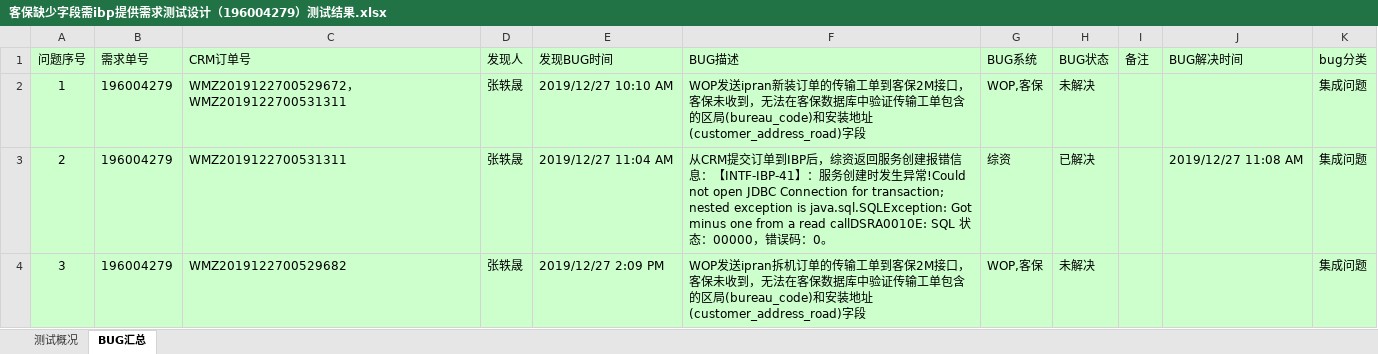
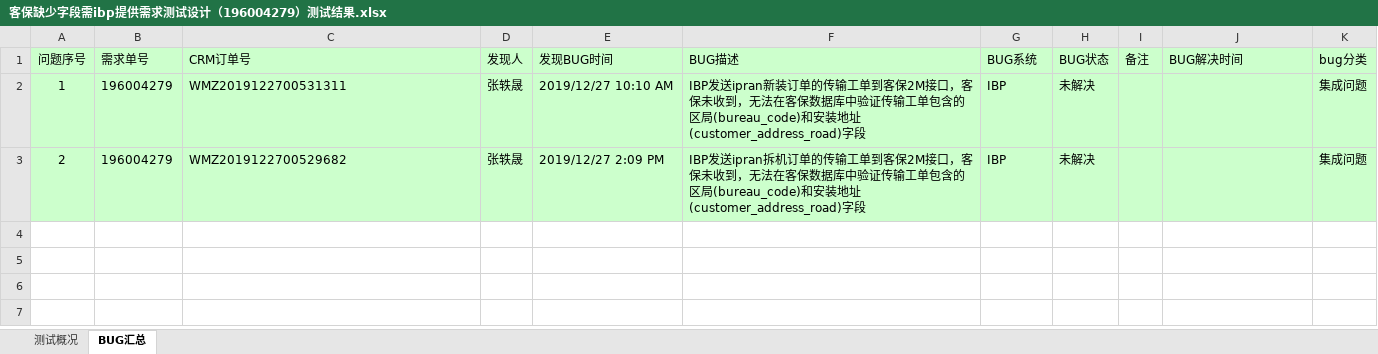
Before and after one commit to LITTLEPINKALLDEAD/DatasOnTelecom, an Excel workbook: 文档/测试工作相关/IT端到端测试相关/测试内容相关/20191226/客保缺少字段需IBP提供需求测试设计（196004279）/客保缺少字段需ibp提供需求测试设计（196004279）测试结果.xlsx, sheet BUG汇总, drawn as a sheet; values as stored, in another font and other column widths than the file's, no borders; the diff names each change by its address in the sheet, - before the commit and + after, or states it on an @@ line.

```diff
--- a/文档/测试工作相关/IT端到端测试相关/测试内容相关/20191226/客保缺少字段需IBP提供需求测试设计（196004279）/客保缺少字段需ibp提供需求测试设计（196004279）测试结果.xlsx (sheet BUG汇总)
+++ b/文档/测试工作相关/IT端到端测试相关/测试内容相关/20191226/客保缺少字段需IBP提供需求测试设计（196004279）/客保缺少字段需ibp提供需求测试设计（196004279）测试结果.xlsx (sheet BUG汇总)
-C2 (CRM订单号): WMZ2019122700529672，WMZ2019122700531311
+C2 (CRM订单号): WMZ2019122700531311
-F2 (BUG描述): WOP发送ipran新…
+F2 (BUG描述): IBP发送ipran新…
-G2 (BUG系统): WOP,客保
+G2 (BUG系统): IBP
-C3 (CRM订单号): WMZ2019122700531311
+C3 (CRM订单号): WMZ2019122700529682
-E3 (发现BUG时间): 2019/12/27 11:04 AM
+E3 (发现BUG时间): 2019/12/27 2:09 PM
-F3 (BUG描述): 从CRM提交订单到IBP后，综资返回服务创建报错信息：【INTF-IBP-41】：服务创建时发生异常!Could not open JDBC Connection for transaction; nested exception is java.sql.SQLException: Got minus one from a read callDSRA0010E: SQL 状态：00000，错误码：0。
+F3 (BUG描述): IBP发送ipran拆机订单的传输工单到客保2M接口，客保未收到，无法在客保数据库中验证传输工单包含的区局(bureau_code)和安装地址(customer_address_road)字段
-G3 (BUG系统): 综资
+G3 (BUG系统): IBP
-H3 (BUG状态): 已解决
+H3 (BUG状态): 未解决
-J3 (BUG解决时间): 2019/12/27 11:08 AM
+J3 (BUG解决时间): (empty)
-row 4: 3 | 196004279 | WMZ2019122700529682 | 张轶晟 | 2019/12/27 2:09 PM | WOP发送ipran拆机订单的传输工单到客保2M接口，客保未收到，无法在客保数据库中验证传输工单包含的区局(bureau_code)和安装地址(customer_address_road)字段 | WOP,客保 | 未解决 |  |  | 集成问题
```
Also changed, not shown: sheet 测试概况, 4 other files.
